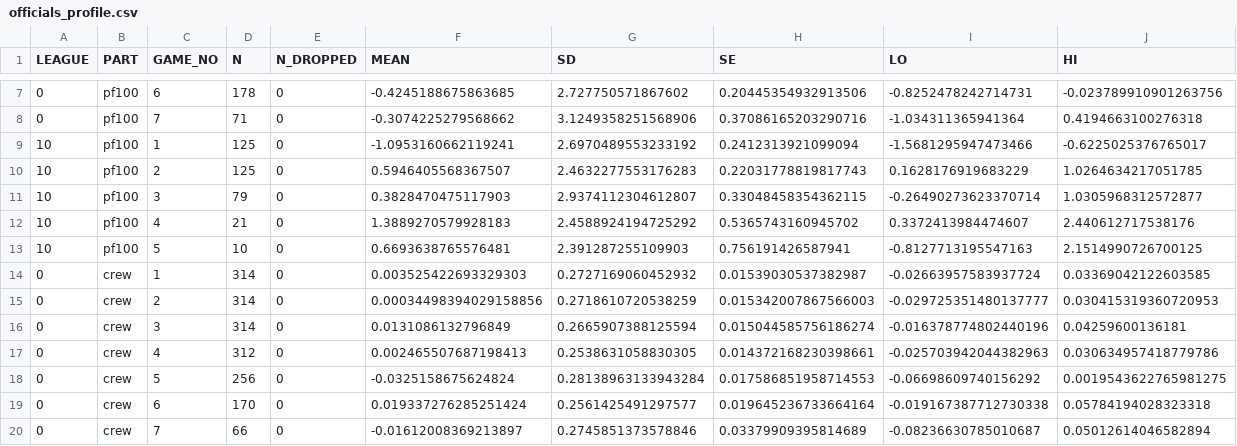
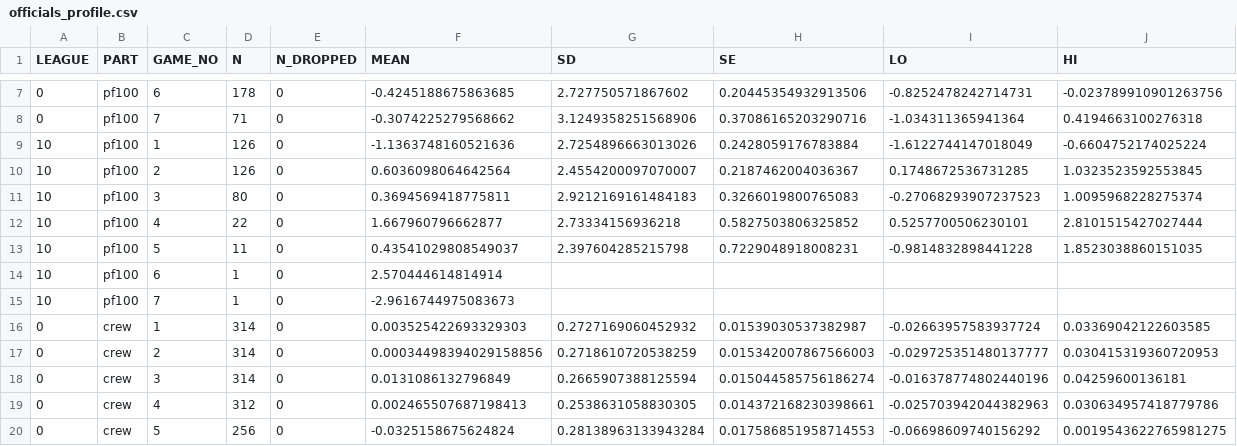
Before and after one commit to ismayc/playoff-series-study, a CSV file: output/officials_profile.csv, drawn as a sheet; only a part is shown, gaps mark what is left out; the shorter side is filled out with more unchanged rows; the diff covers the shown part only.

```diff
--- a/output/officials_profile.csv
+++ b/output/officials_profile.csv
@@ -8,7 +8,9 @@ LEAGUE,PART,GAME_NO,N,N_DROPPED,MEAN,SD,SE,LO,HI
 0,pf100,7,71,0,-0.3074225279568662,3.1249358251568906,0.37086165203290716,-1.034311365941364,0.4194663100276318
-10,pf100,1,125,0,-1.0953160662119241,2.6970489553233192,0.2412313921099094,-1.5681295947473466,-0.6225025376765017
-10,pf100,2,125,0,0.5946405568367507,2.4632277553176283,0.22031778819817743,0.1628176919683229,1.0264634217051785
-10,pf100,3,79,0,0.3828470475117903,2.9374112304612807,0.33048458354362115,-0.26490273623370714,1.0305968312572877
-10,pf100,4,21,0,1.3889270579928183,2.4588924194725292,0.5365743160945702,0.3372413984474607,2.440612717538176
-10,pf100,5,10,0,0.6693638765576481,2.391287255109903,0.756191426587941,-0.8127713195547163,2.1514990726700125
+10,pf100,1,126,0,-1.1363748160521636,2.7254896663013026,0.2428059176783884,-1.6122744147018049,-0.6604752174025224
+10,pf100,2,126,0,0.6036098064642564,2.4554200097070007,0.2187462004036367,0.1748672536731285,1.0323523592553845
+10,pf100,3,80,0,0.3694569418775811,2.9212169161484183,0.3266019800765083,-0.27068293907237523,1.0095968228275374
+10,pf100,4,22,0,1.667960796662877,2.73334156936218,0.5827503806325852,0.5257700506230101,2.8101515427027444
+10,pf100,5,11,0,0.43541029808549037,2.397604285215798,0.7229048918008231,-0.9814832898441228,1.8523038860151035
+10,pf100,6,1,0,2.570444614814914,,,,
+10,pf100,7,1,0,-2.9616744975083673,,,,
 0,crew,1,314,0,0.003525422693329303,0.2727169060452932,0.01539030537382987,-0.02663957583937724,0.03369042122603585
```
Also changed, not shown: 2 added rows and 30 edited cells elsewhere in this file, output/break_summary.csv, output/profile_decade.csv, 57 other files.
